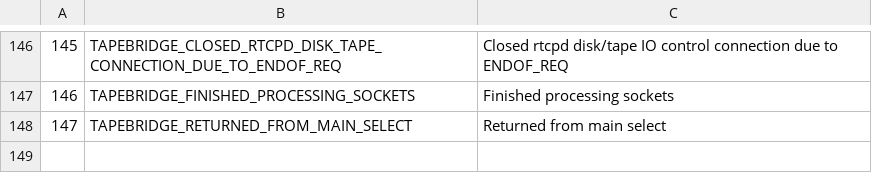
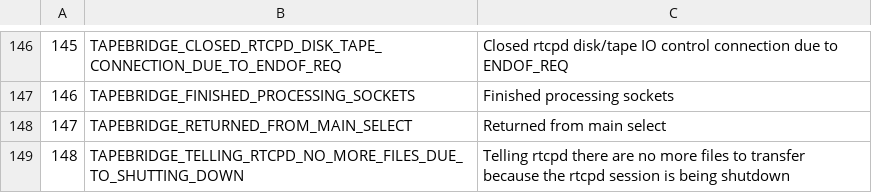
Before and after one commit to cern-cta/CTA, a CSV file: castor/tape/tapebridge/DlfMessages.csv, drawn as a sheet; only a part is shown, gaps mark what is left out; the diff names each change by its address in the sheet, - before the commit and + after, or states it on an @@ line.

Commit message:
bug #89253: tapebridged sends end-of-session before the tapegatewayd has finished processing the session
First attempt (and hopefully the last) at fixing the out-of-order
end-of-session message.

```diff
--- a/castor/tape/tapebridge/DlfMessages.csv
+++ b/castor/tape/tapebridge/DlfMessages.csv
+row 149: 148 | TAPEBRIDGE_TELLING_RTCPD_NO_MORE_FILES_DUE_TO_SHUTTING_DOWN | Telling rtcpd there are no more files to transfer because the rtcpd session is being shutdown
```
Also changed, not shown: 7 other files.
